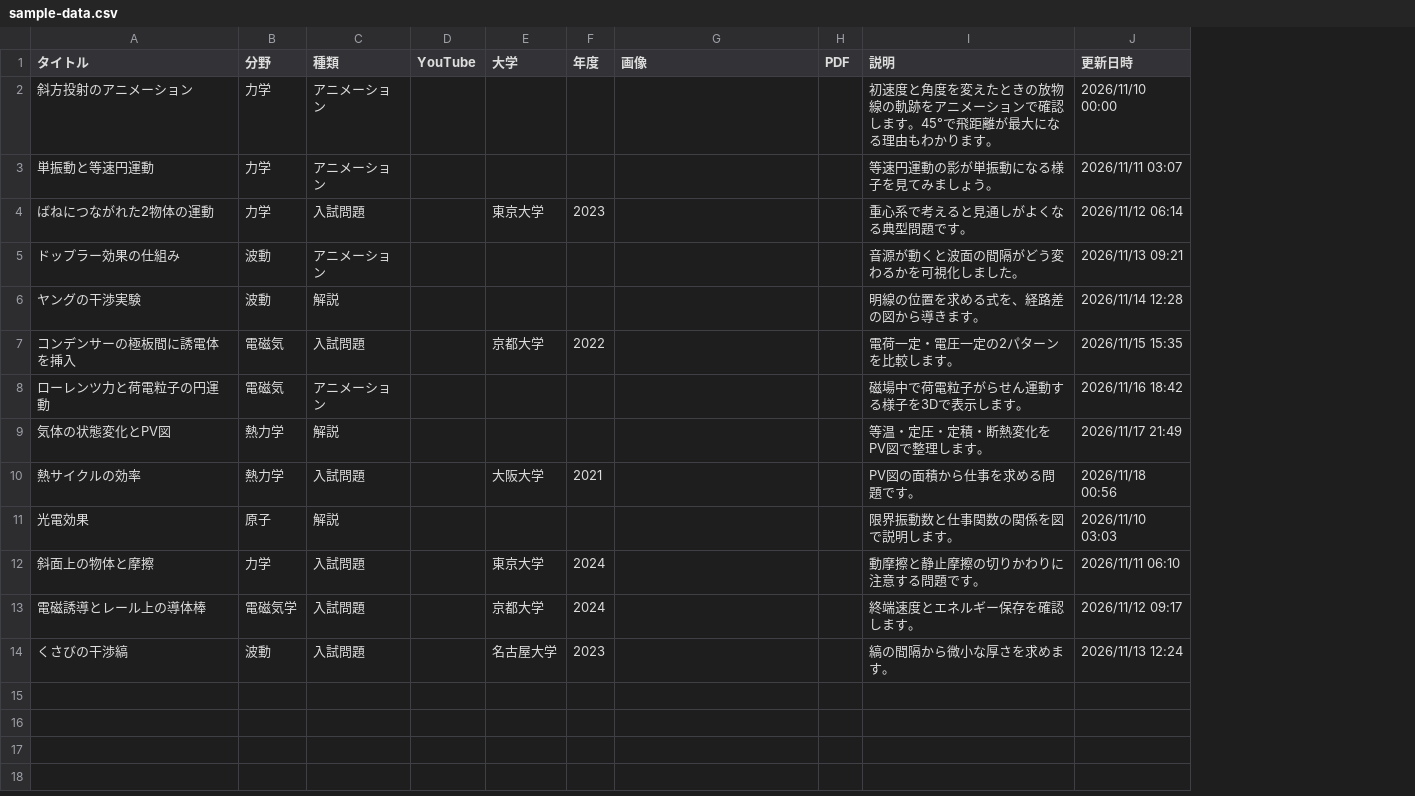
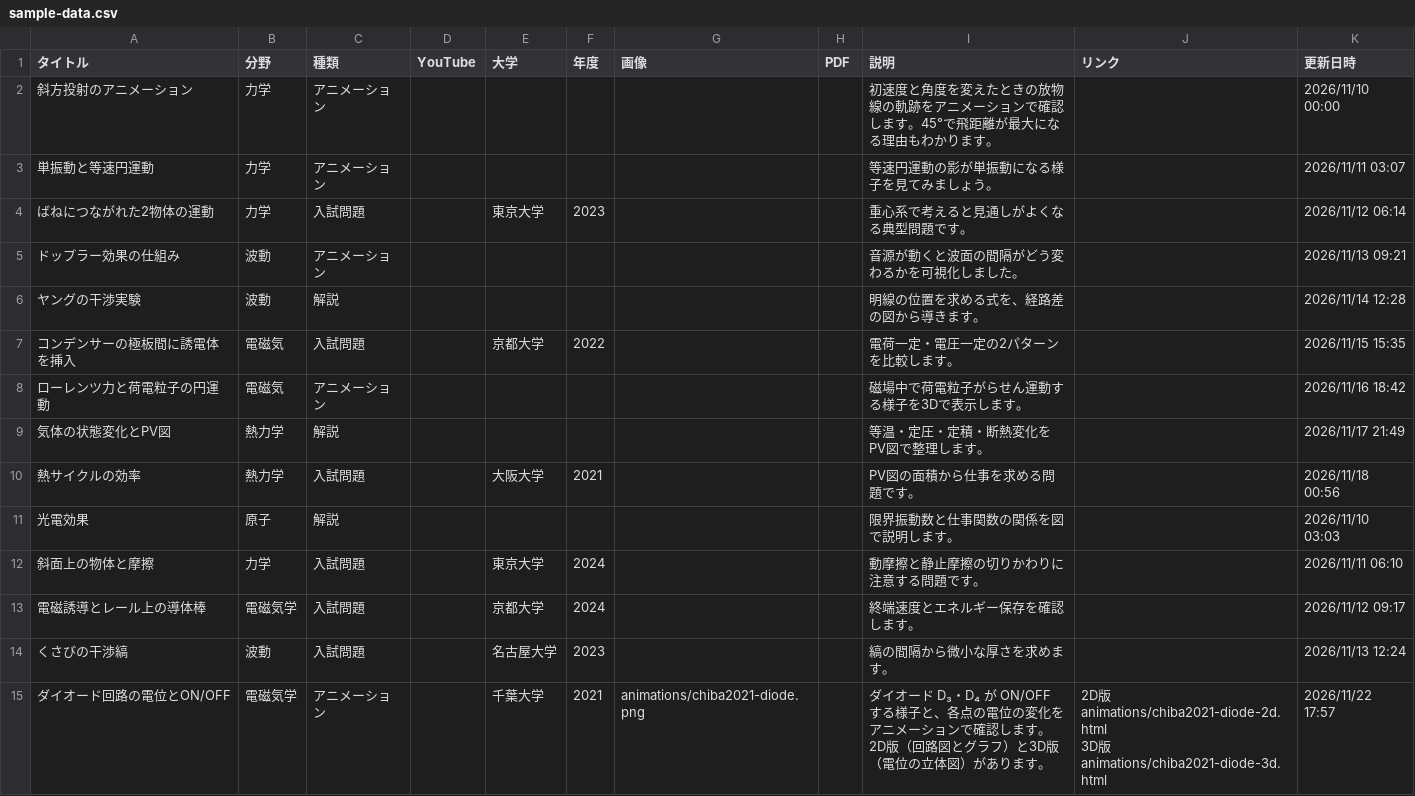
Before and after one commit to makanon512121-hub/physics, a CSV file: sample-data.csv, drawn as a sheet; ↵ is a line break in a cell; the diff names each change by its address in the sheet, - before the commit and + after, or states it on an @@ line.

```diff
--- a/sample-data.csv
+++ b/sample-data.csv
+column J (リンク), empty
+row 15: ダイオード回路の電位とON/OFF | 電磁気学 | アニメーション |  | 千葉大学 | 2021 | animations/chiba2021-diode.png |  | ダイオード D₃・D₄ が ON/OFF する様子と、各点の電位の変化をアニメーションで確認します。2D版（回路図とグラフ）と3D版（電位の立体図）があります。 | 2D版 animations/chiba2021-diode-2d.html ↵ 3D版 animations/chiba2021-diode-3d.html | 2026/11/22 17:57
```
Also changed, not shown: 5 other files.
